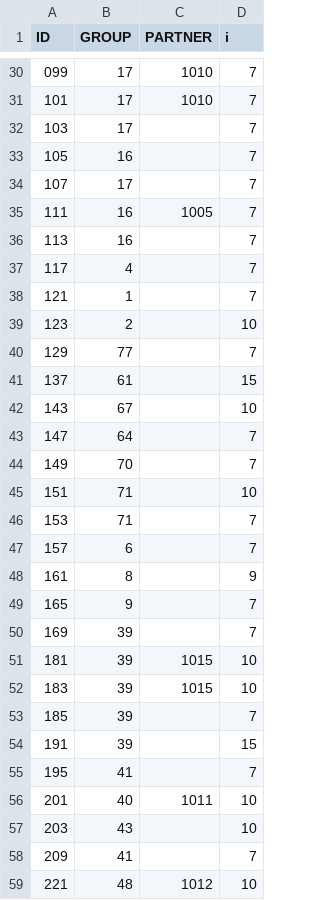
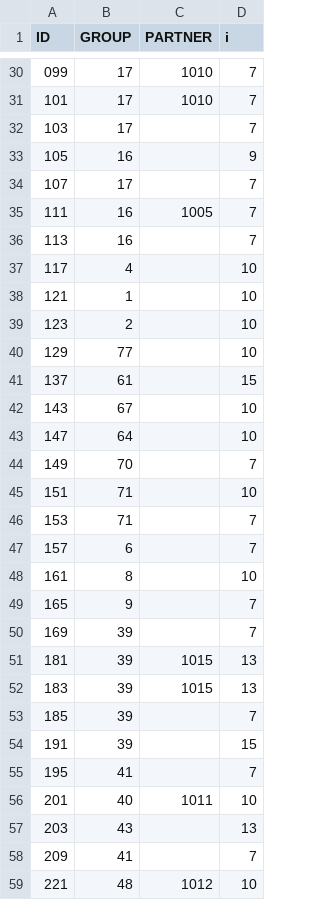
Before and after one commit to danielpoehle/STA-automated, a CSV file: aux/STAGROUPS_v12.csv, drawn as a sheet; only a part is shown, gaps mark what is left out; the diff covers the shown part only.

```diff
--- a/aux/STAGROUPS_v12.csv
+++ b/aux/STAGROUPS_v12.csv
@@ -32,3 +32,3 @@
 "103";17;"";7
-"105";16;"";7
+"105";16;"";9
 "107";17;"";7
@@ -36,9 +36,9 @@
 "113";16;"";7
-"117";4;"";7
-"121";1;"";7
+"117";4;"";10
+"121";1;"";10
 "123";2;"";10
-"129";77;"";7
+"129";77;"";10
 "137";61;"";15
 "143";67;"";10
-"147";64;"";7
+"147";64;"";10
 "149";70;"";7
@@ -47,7 +47,7 @@
 "157";6;"";7
-"161";8;"";9
+"161";8;"";10
 "165";9;"";7
 "169";39;"";7
-"181";39;"1015";10
-"183";39;"1015";10
+"181";39;"1015";13
+"183";39;"1015";13
 "185";39;"";7
@@ -56,3 +56,3 @@
 "201";40;"1011";10
-"203";43;"";10
+"203";43;"";13
 "209";41;"";7
```
Also changed, not shown: 31 edited cells elsewhere in this file, config/main_config.csv, 2 other files.
